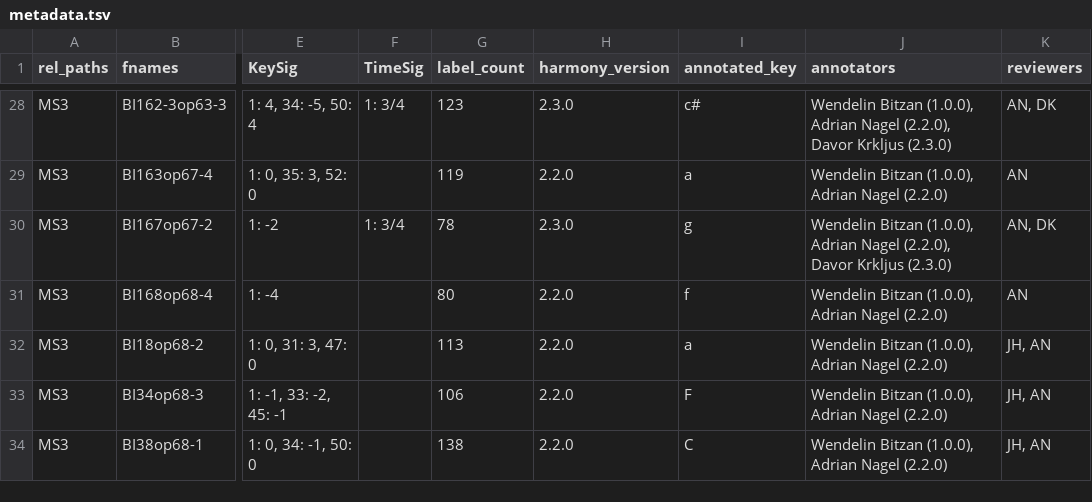
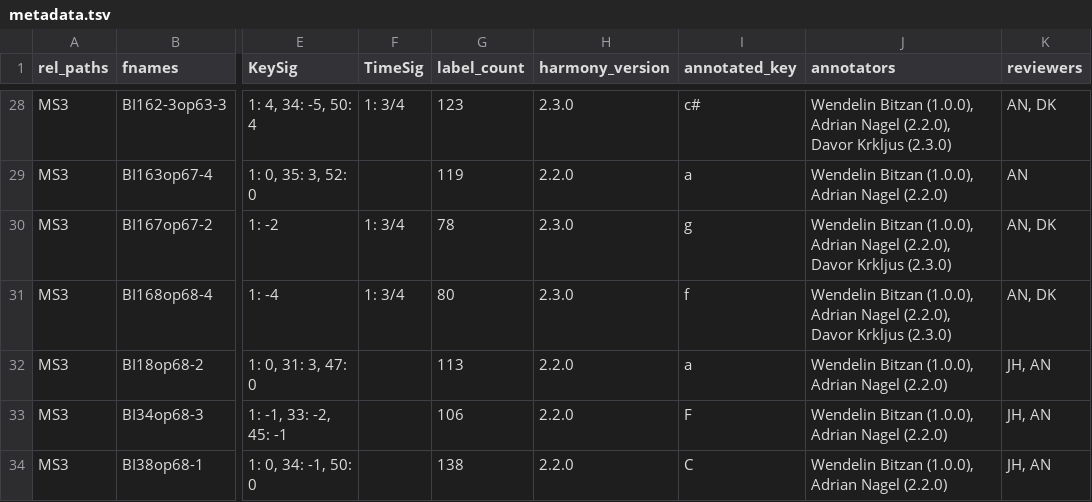
Before and after one commit to DCMLab/chopin_mazurkas, a TSV file: metadata.tsv, drawn as a sheet; only a part is shown, gaps mark what is left out; the diff names each change by its address in the sheet, - before the commit and + after, or states it on an @@ line.

```diff
--- a/metadata.tsv
+++ b/metadata.tsv
-F31 (TimeSig): (empty)
+F31 (TimeSig): 1: 3/4
-H31 (harmony_version): 2.2.0
+H31 (harmony_version): 2.3.0
-J31 (annotators): …Adrian Nagel (2.2.0)
+J31 (annotators): …Adrian Nagel (2.2.0), Davor Krkljus (2.3.0)
-K31 (reviewers): AN
+K31 (reviewers): AN, DK
```
Also changed, not shown: harmonies/BI168op68-4.tsv, 1 other file.
